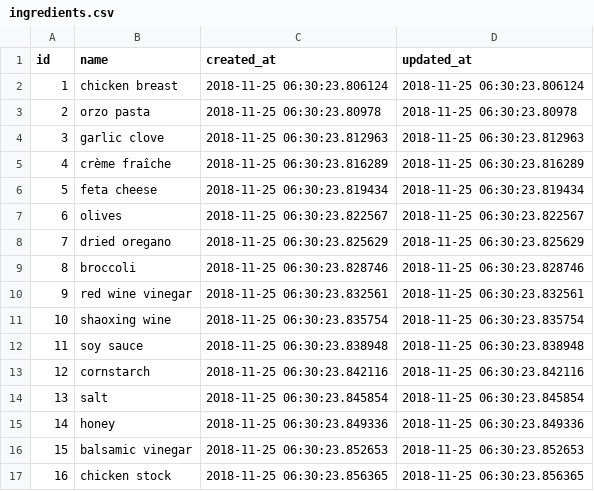
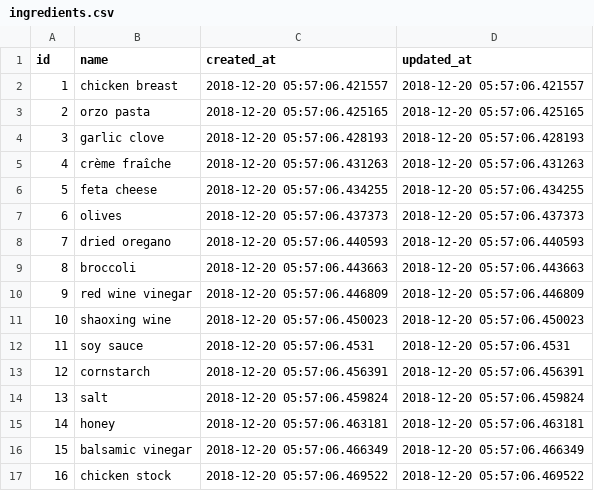
Before and after one commit to philiprlarie/recipes, a CSV file: lib/csv/ingredients.csv, drawn as a sheet; only a part is shown; the diff covers the shown part only.

```diff
--- a/lib/csv/ingredients.csv
+++ b/lib/csv/ingredients.csv
@@ -1,17 +1,17 @@
 id,name,created_at,updated_at
-1,chicken breast,2018-11-25 06:30:23.806124,2018-11-25 06:30:23.806124
-2,orzo pasta,2018-11-25 06:30:23.80978,2018-11-25 06:30:23.80978
-3,garlic clove,2018-11-25 06:30:23.812963,2018-11-25 06:30:23.812963
-4,crème fraîche,2018-11-25 06:30:23.816289,2018-11-25 06:30:23.816289
-5,feta cheese,2018-11-25 06:30:23.819434,2018-11-25 06:30:23.819434
-6,olives,2018-11-25 06:30:23.822567,2018-11-25 06:30:23.822567
-7,dried oregano,2018-11-25 06:30:23.825629,2018-11-25 06:30:23.825629
-8,broccoli,2018-11-25 06:30:23.828746,2018-11-25 06:30:23.828746
-9,red wine vinegar,2018-11-25 06:30:23.832561,2018-11-25 06:30:23.832561
-10,shaoxing wine,2018-11-25 06:30:23.835754,2018-11-25 06:30:23.835754
-11,soy sauce,2018-11-25 06:30:23.838948,2018-11-25 06:30:23.838948
-12,cornstarch,2018-11-25 06:30:23.842116,2018-11-25 06:30:23.842116
-13,salt,2018-11-25 06:30:23.845854,2018-11-25 06:30:23.845854
-14,honey,2018-11-25 06:30:23.849336,2018-11-25 06:30:23.849336
-15,balsamic vinegar,2018-11-25 06:30:23.852653,2018-11-25 06:30:23.852653
-16,chicken stock,2018-11-25 06:30:23.856365,2018-11-25 06:30:23.856365
+1,chicken breast,2018-12-20 05:57:06.421557,2018-12-20 05:57:06.421557
+2,orzo pasta,2018-12-20 05:57:06.425165,2018-12-20 05:57:06.425165
+3,garlic clove,2018-12-20 05:57:06.428193,2018-12-20 05:57:06.428193
+4,crème fraîche,2018-12-20 05:57:06.431263,2018-12-20 05:57:06.431263
+5,feta cheese,2018-12-20 05:57:06.434255,2018-12-20 05:57:06.434255
+6,olives,2018-12-20 05:57:06.437373,2018-12-20 05:57:06.437373
+7,dried oregano,2018-12-20 05:57:06.440593,2018-12-20 05:57:06.440593
+8,broccoli,2018-12-20 05:57:06.443663,2018-12-20 05:57:06.443663
+9,red wine vinegar,2018-12-20 05:57:06.446809,2018-12-20 05:57:06.446809
+10,shaoxing wine,2018-12-20 05:57:06.450023,2018-12-20 05:57:06.450023
+11,soy sauce,2018-12-20 05:57:06.4531,2018-12-20 05:57:06.4531
+12,cornstarch,2018-12-20 05:57:06.456391,2018-12-20 05:57:06.456391
+13,salt,2018-12-20 05:57:06.459824,2018-12-20 05:57:06.459824
+14,honey,2018-12-20 05:57:06.463181,2018-12-20 05:57:06.463181
+15,balsamic vinegar,2018-12-20 05:57:06.466349,2018-12-20 05:57:06.466349
+16,chicken stock,2018-12-20 05:57:06.469522,2018-12-20 05:57:06.469522
```
Also changed, not shown: 12 edited cells elsewhere in this file, lib/csv/recipe_ingredients.csv, lib/csv/recipes.csv, 5 other files.
